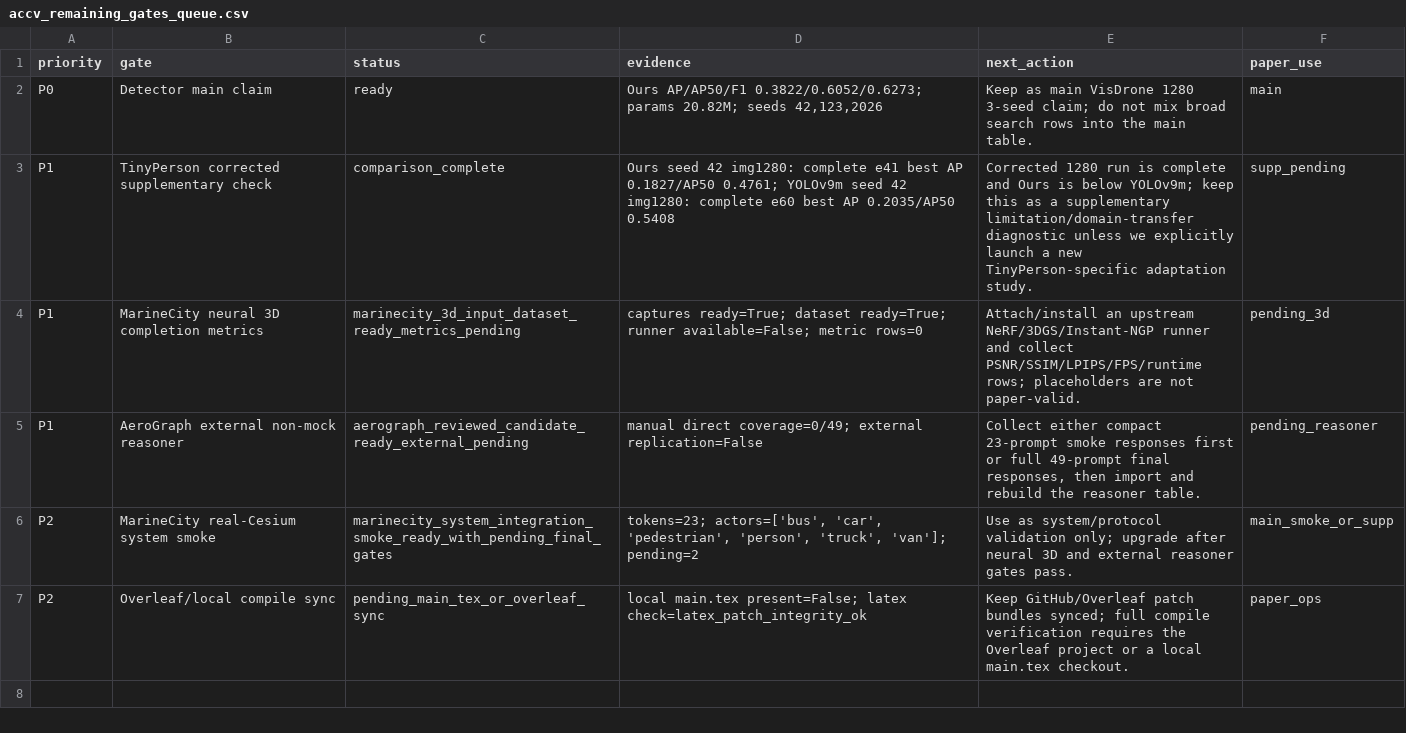
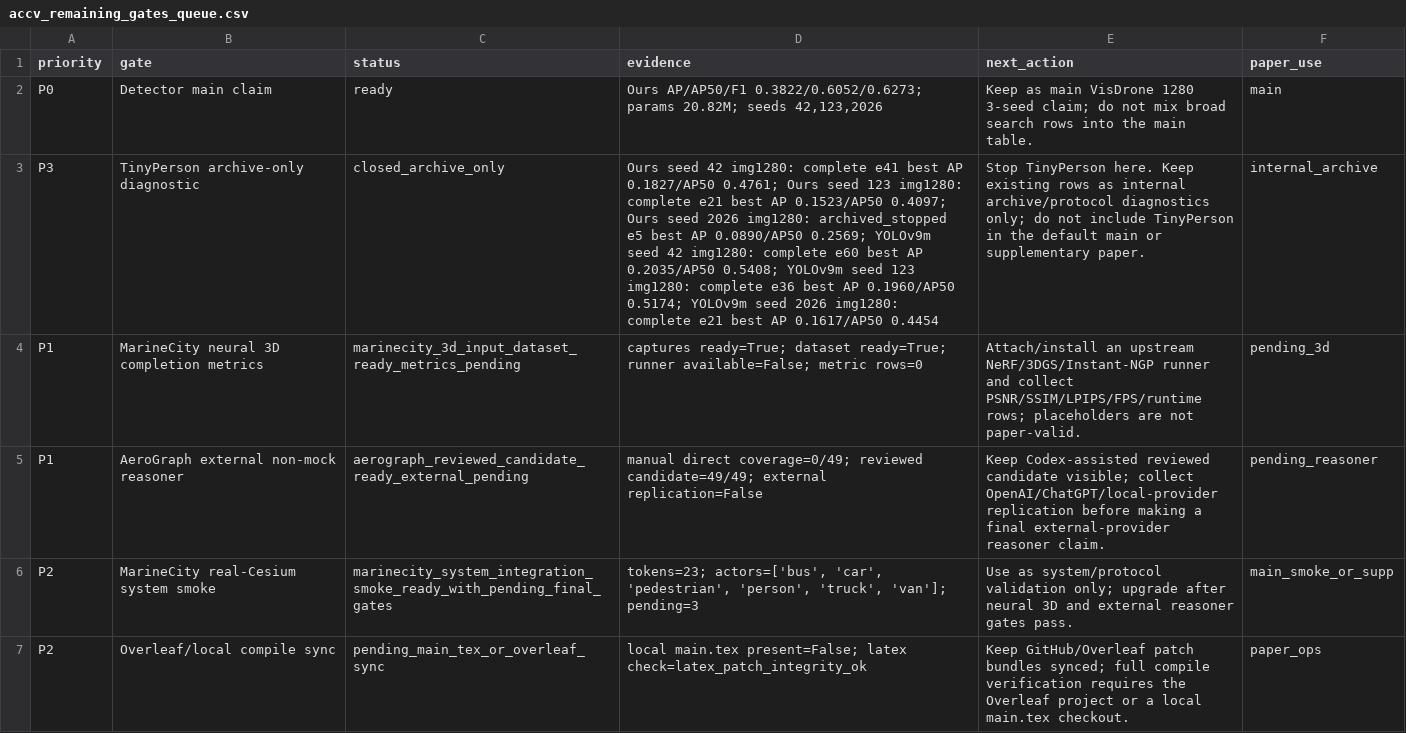
Before and after one commit to darkness421/Multi-drone-small-object-detection-with-3d-generation, a CSV file: outputs/reports/live/accv_remaining_gates_queue.csv, drawn as a sheet; removed rows and columns are numbered as before the commit, all else as after; the diff names each change by its address in the sheet, - before the commit and + after, or states it on an @@ line.

Commit message:
Archive TinyPerson diagnostics

```diff
--- a/outputs/reports/live/accv_remaining_gates_queue.csv
+++ b/outputs/reports/live/accv_remaining_gates_queue.csv
-row 3: P1 | TinyPerson corrected supplementary check | comparison_complete | Ours seed 42 img1280: complete e41 best AP 0.1827/AP50 0.4761; YOLOv9m seed 42 img1280: complete e60 best AP 0.2035/AP50 0.5408 | Corrected 1280 run is complete and Ours is below YOLOv9m; keep this as a supplementary limitation/domain-transfer diagnostic unless we explicitly launch a new TinyPerson-specific adaptation study. | supp_pending
+row 3: P3 | TinyPerson archive-only diagnostic | closed_archive_only | Ours seed 42 img1280: complete e41 best AP 0.1827/AP50 0.4761; Ours seed 123 img1280: complete e21 best AP 0.1523/AP50 0.4097; Ours seed 2026 img1280: archived_stopped e5 best AP 0.0890/AP50 0.2569; YOLOv9m seed 42 img1280: complete e60 best AP 0.2035/AP50 0.5408; YOLOv9m seed 123 img1280: complete e36 best AP 0.1960/AP50 0.5174; YOLOv9m seed 2026 img1280: complete e21 best AP 0.1617/AP50 0.4454 | Stop TinyPerson here. Keep existing rows as internal archive/protocol diagnostics only; do not include TinyPerson in the default main or supplementary paper. | internal_archive
-D5 (evidence): …direct coverage=0/49; external replication=False
+D5 (evidence): …direct coverage=0/49; reviewed candidate=49/49; external replication=False
-E5 (next_action): Collect either compact 23-prompt smoke responses first or full 49-prompt final responses, then import and rebuild the reasoner table.
+E5 (next_action): Keep Codex-assisted reviewed candidate visible; collect OpenAI/ChatGPT/local-provider replication before making a final external-provider reasoner claim.
-D6 (evidence): …'truck', 'van']; pending=2
+D6 (evidence): …'truck', 'van']; pending=3
```
Also changed, not shown: 9 other files.
